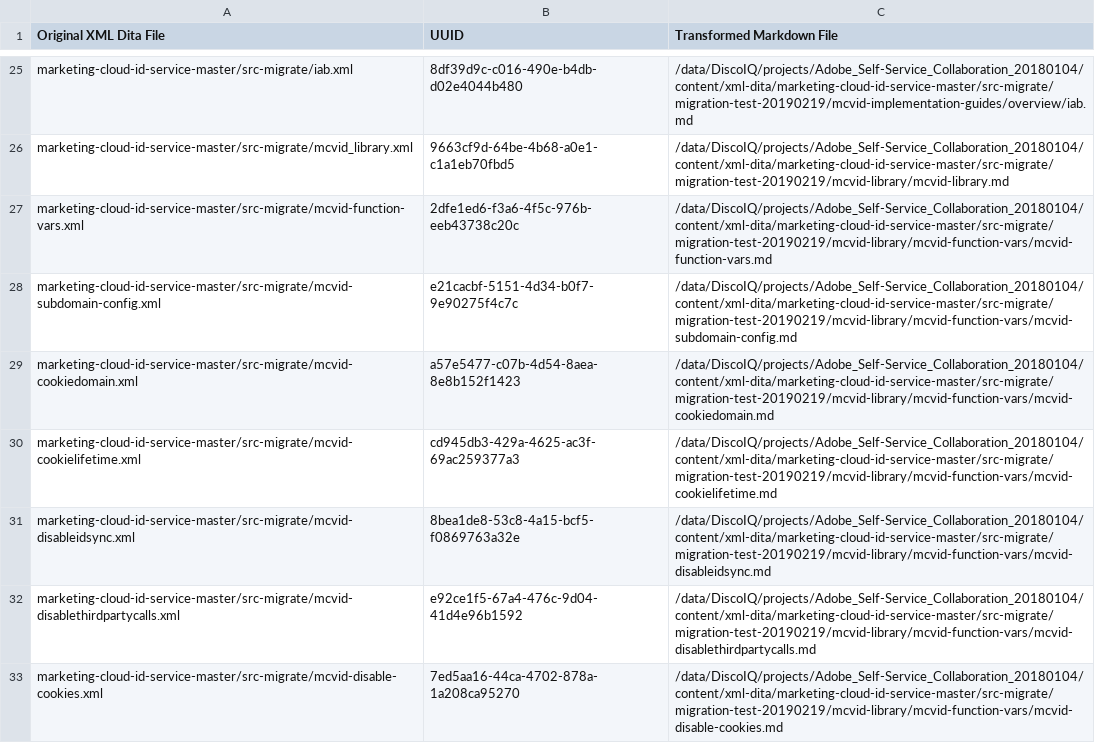
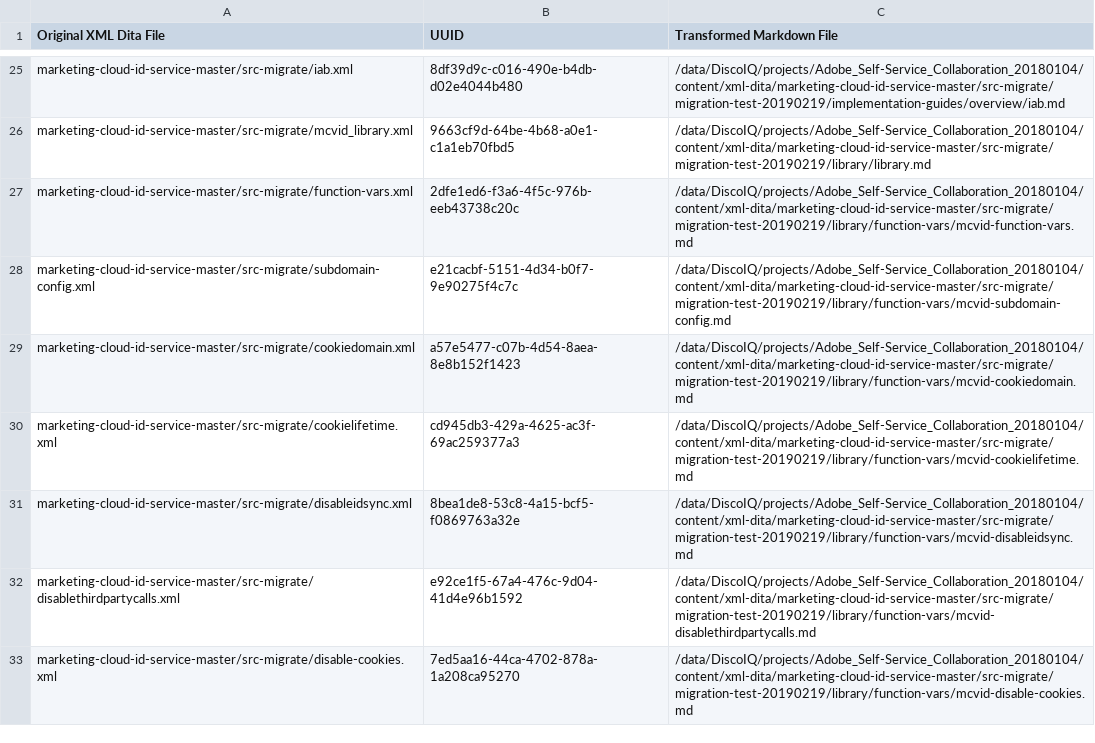
Before and after one commit to AdobeDocs/id-service.it-IT, a CSV file: help/uuid_mapping.csv, drawn as a sheet; only a part is shown, gaps mark what is left out; the diff covers the shown part only.

```diff
--- a/help/uuid_mapping.csv
+++ b/help/uuid_mapping.csv
@@ -25,9 +25,9 @@
-"marketing-cloud-id-service-master/src-migrate/iab.xml","8df39d9c-c016-490e-b4db-d02e4044b480","/data/DiscoIQ/projects/Adobe_Self-Service_Collaboration_20180104/content/xml-dita/marketing-cloud-id-service-master/src-migrate/migration-test-20190219/mcvid-implementation-guides/overview/iab.md"
-"marketing-cloud-id-service-master/src-migrate/mcvid_library.xml","9663cf9d-64be-4b68-a0e1-c1a1eb70fbd5","/data/DiscoIQ/projects/Adobe_Self-Service_Collaboration_20180104/content/xml-dita/marketing-cloud-id-service-master/src-migrate/migration-test-20190219/mcvid-library/mcvid-library.md"
-"marketing-cloud-id-service-master/src-migrate/mcvid-function-vars.xml","2dfe1ed6-f3a6-4f5c-976b-eeb43738c20c","/data/DiscoIQ/projects/Adobe_Self-Service_Collaboration_20180104/content/xml-dita/marketing-cloud-id-service-master/src-migrate/migration-test-20190219/mcvid-library/mcvid-function-vars/mcvid-function-vars.md"
-"marketing-cloud-id-service-master/src-migrate/mcvid-subdomain-config.xml","e21cacbf-5151-4d34-b0f7-9e90275f4c7c","/data/DiscoIQ/projects/Adobe_Self-Service_Collaboration_20180104/content/xml-dita/marketing-cloud-id-service-master/src-migrate/migration-test-20190219/mcvid-library/mcvid-function-vars/mcvid-subdomain-config.md"
-"marketing-cloud-id-service-master/src-migrate/mcvid-cookiedomain.xml","a57e5477-c07b-4d54-8aea-8e8b152f1423","/data/DiscoIQ/projects/Adobe_Self-Service_Collaboration_20180104/content/xml-dita/marketing-cloud-id-service-master/src-migrate/migration-test-20190219/mcvid-library/mcvid-function-vars/mcvid-cookiedomain.md"
-"marketing-cloud-id-service-master/src-migrate/mcvid-cookielifetime.xml","cd945db3-429a-4625-ac3f-69ac259377a3","/data/DiscoIQ/projects/Adobe_Self-Service_Collaboration_20180104/content/xml-dita/marketing-cloud-id-service-master/src-migrate/migration-test-20190219/mcvid-library/mcvid-function-vars/mcvid-cookielifetime.md"
-"marketing-cloud-id-service-master/src-migrate/mcvid-disableidsync.xml","8bea1de8-53c8-4a15-bcf5-f0869763a32e","/data/DiscoIQ/projects/Adobe_Self-Service_Collaboration_20180104/content/xml-dita/marketing-cloud-id-service-master/src-migrate/migration-test-20190219/mcvid-library/mcvid-function-vars/mcvid-disableidsync.md"
-"marketing-cloud-id-service-master/src-migrate/mcvid-disablethirdpartycalls.xml","e92ce1f5-67a4-476c-9d04-41d4e96b1592","/data/DiscoIQ/projects/Adobe_Self-Service_Collaboration_20180104/content/xml-dita/marketing-cloud-id-service-master/src-migrate/migration-test-20190219/mcvid-library/mcvid-function-vars/mcvid-disablethirdpartycalls.md"
-"marketing-cloud-id-service-master/src-migrate/mcvid-disable-cookies.xml","7ed5aa16-44ca-4702-878a-1a208ca95270","/data/DiscoIQ/projects/Adobe_Self-Service_Collaboration_20180104/content/xml-dita/marketing-cloud-id-service-master/src-migrate/migration-test-20190219/mcvid-library/mcvid-function-vars/mcvid-disable-cookies.md"
+"marketing-cloud-id-service-master/src-migrate/iab.xml","8df39d9c-c016-490e-b4db-d02e4044b480","/data/DiscoIQ/projects/Adobe_Self-Service_Collaboration_20180104/content/xml-dita/marketing-cloud-id-service-master/src-migrate/migration-test-20190219/implementation-guides/overview/iab.md"
+"marketing-cloud-id-service-master/src-migrate/mcvid_library.xml","9663cf9d-64be-4b68-a0e1-c1a1eb70fbd5","/data/DiscoIQ/projects/Adobe_Self-Service_Collaboration_20180104/content/xml-dita/marketing-cloud-id-service-master/src-migrate/migration-test-20190219/library/library.md"
+"marketing-cloud-id-service-master/src-migrate/function-vars.xml","2dfe1ed6-f3a6-4f5c-976b-eeb43738c20c","/data/DiscoIQ/projects/Adobe_Self-Service_Collaboration_20180104/content/xml-dita/marketing-cloud-id-service-master/src-migrate/migration-test-20190219/library/function-vars/mcvid-function-vars.md"
+"marketing-cloud-id-service-master/src-migrate/subdomain-config.xml","e21cacbf-5151-4d34-b0f7-9e90275f4c7c","/data/DiscoIQ/projects/Adobe_Self-Service_Collaboration_20180104/content/xml-dita/marketing-cloud-id-service-master/src-migrate/migration-test-20190219/library/function-vars/mcvid-subdomain-config.md"
+"marketing-cloud-id-service-master/src-migrate/cookiedomain.xml","a57e5477-c07b-4d54-8aea-8e8b152f1423","/data/DiscoIQ/projects/Adobe_Self-Service_Collaboration_20180104/content/xml-dita/marketing-cloud-id-service-master/src-migrate/migration-test-20190219/library/function-vars/mcvid-cookiedomain.md"
+"marketing-cloud-id-service-master/src-migrate/cookielifetime.xml","cd945db3-429a-4625-ac3f-69ac259377a3","/data/DiscoIQ/projects/Adobe_Self-Service_Collaboration_20180104/content/xml-dita/marketing-cloud-id-service-master/src-migrate/migration-test-20190219/library/function-vars/mcvid-cookielifetime.md"
+"marketing-cloud-id-service-master/src-migrate/disableidsync.xml","8bea1de8-53c8-4a15-bcf5-f0869763a32e","/data/DiscoIQ/projects/Adobe_Self-Service_Collaboration_20180104/content/xml-dita/marketing-cloud-id-service-master/src-migrate/migration-test-20190219/library/function-vars/mcvid-disableidsync.md"
+"marketing-cloud-id-service-master/src-migrate/disablethirdpartycalls.xml","e92ce1f5-67a4-476c-9d04-41d4e96b1592","/data/DiscoIQ/projects/Adobe_Self-Service_Collaboration_20180104/content/xml-dita/marketing-cloud-id-service-master/src-migrate/migration-test-20190219/library/function-vars/mcvid-disablethirdpartycalls.md"
+"marketing-cloud-id-service-master/src-migrate/disable-cookies.xml","7ed5aa16-44ca-4702-878a-1a208ca95270","/data/DiscoIQ/projects/Adobe_Self-Service_Collaboration_20180104/content/xml-dita/marketing-cloud-id-service-master/src-migrate/migration-test-20190219/library/function-vars/mcvid-disable-cookies.md"
```
Also changed, not shown: 125 edited cells elsewhere in this file.
